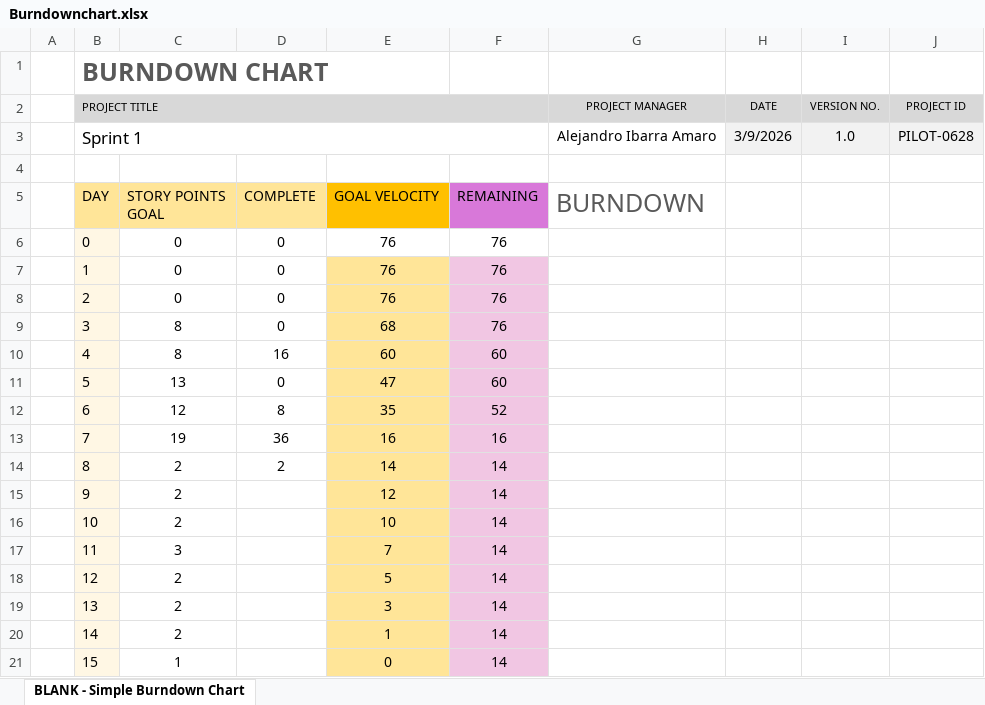
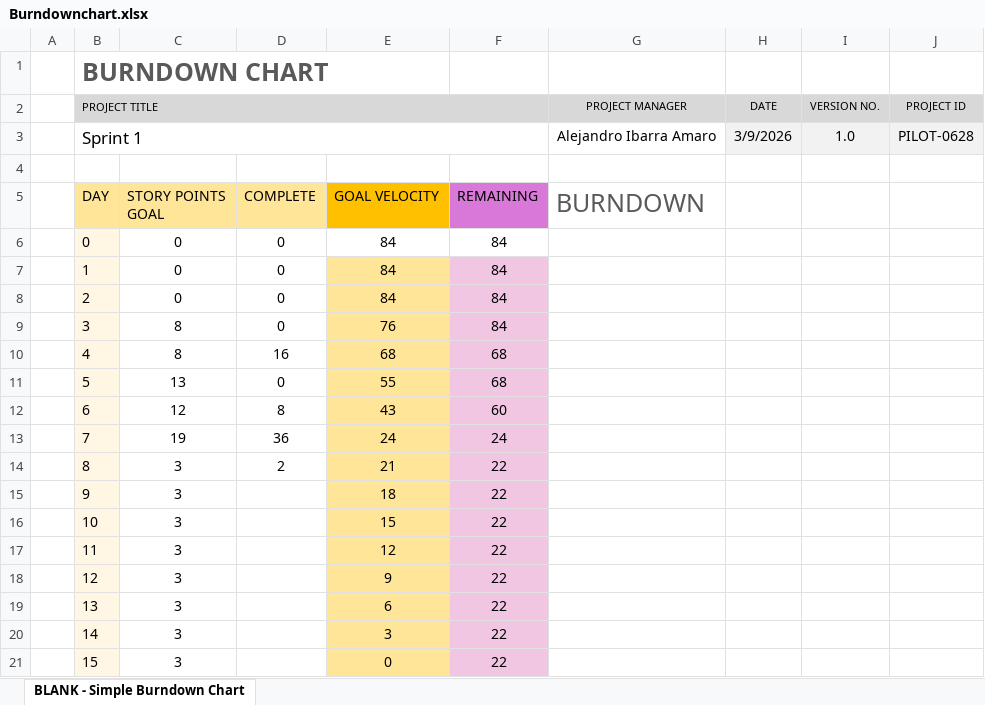
Before and after one commit to martipages/ES23UAB431-02, an Excel workbook: documents/Burndownchart.xlsx, sheet BLANK - Simple Burndown Chart, drawn as a sheet; values as stored, in another font and other column widths than the file's, no borders; charts and pictures not drawn; the diff names each change by its address in the sheet, - before the commit and + after, or states it on an @@ line.

Commit message:
otro burndown wao

```diff
--- a/documents/Burndownchart.xlsx (sheet BLANK - Simple Burndown Chart)
+++ b/documents/Burndownchart.xlsx (sheet BLANK - Simple Burndown Chart)
-E6:E8: 76
+E6:E8: 84
-F6:F9: 76
+F6:F9: 84
-E9: 68
+E9: 76
-E10: 60
+E10: 68
-F10:F11: 60
+F10:F11: 68
-E11: 47
+E11: 55
-E12: 35
+E12: 43
-F12: 52
+F12: 60
-E13: 16
+E13: 24
-F13: 16
+F13: 24
-C14:C16: 2
+C14:C16: 3
-E14: 14
+E14: 21
-F14:F21: 14
+F14:F21: 22
-E15: 12
+E15: 18
-E16: 10
+E16: 15
-E17: 7
+E17: 12
-C18:C20: 2
+C18:C20: 3
-E18: 5
+E18: 9
-E19: 3
+E19: 6
-E20: 1
+E20: 3
-C21: 1
+C21: 3
```
Also changed, not shown: charts or pictures.
